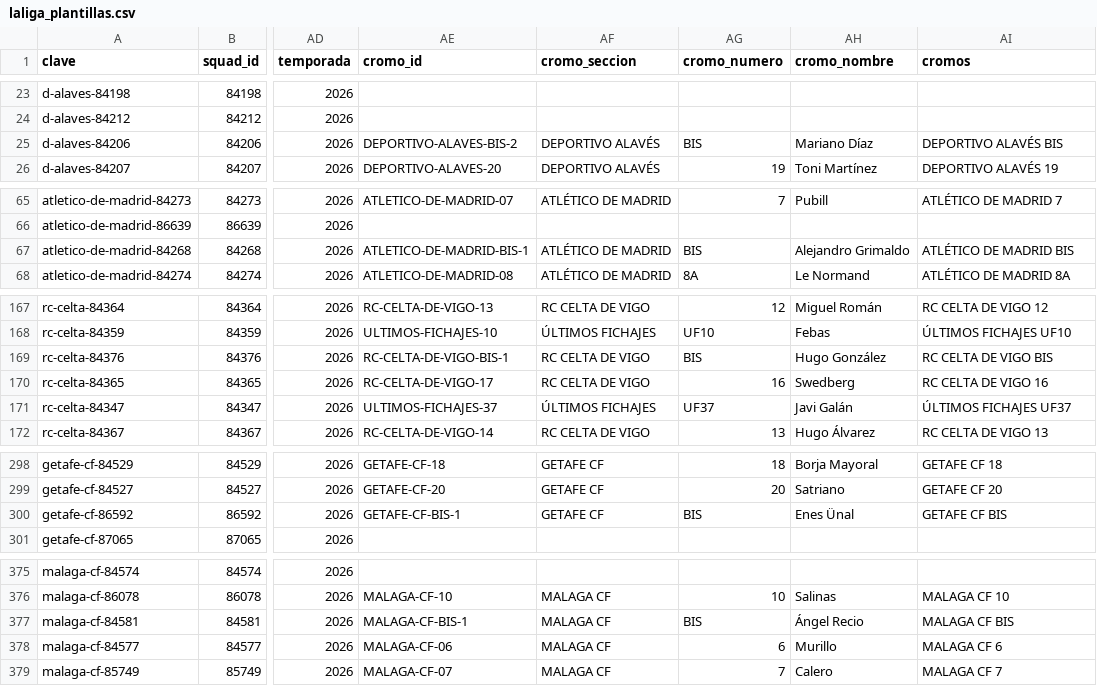
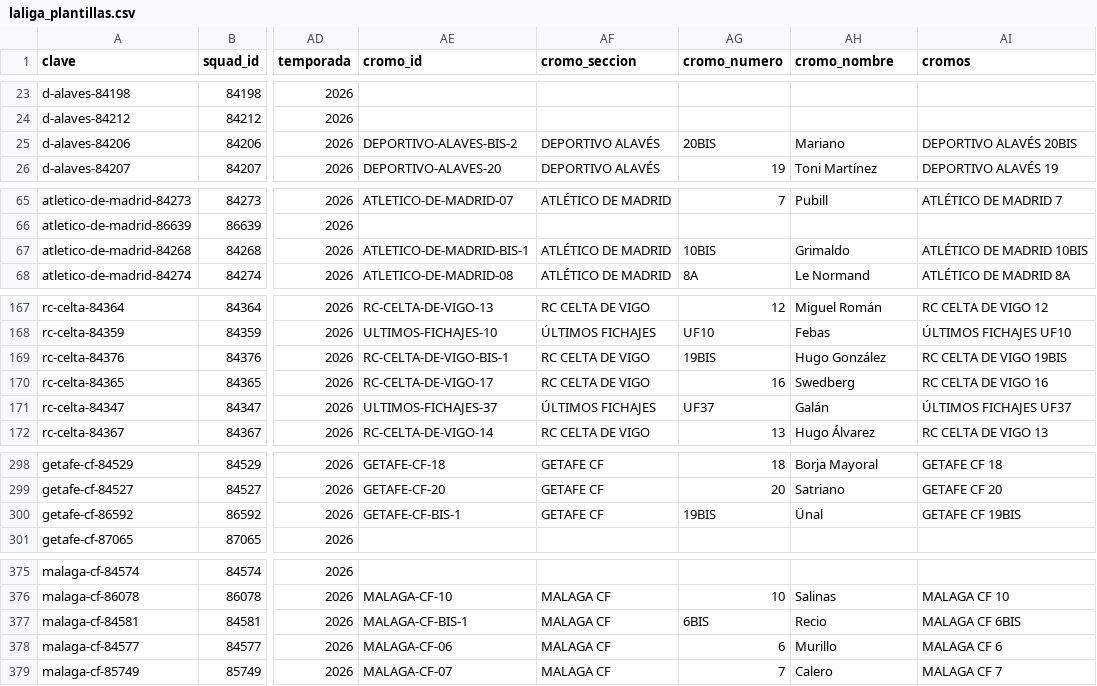
Before and after one commit to jpamies/laliga-stickers-tracker, a CSV file: laliga_plantillas.csv, drawn as a sheet; only a part is shown, gaps mark what is left out; the diff covers the shown part only; the diff names each change by its address in the sheet, - before the commit and + after, or states it on an @@ line.

```diff
--- a/laliga_plantillas.csv
+++ b/laliga_plantillas.csv
-AG25 (cromo_numero): BIS
+AG25 (cromo_numero): 20BIS
-AH25 (cromo_nombre): Mariano Díaz
+AH25 (cromo_nombre): Mariano
-AI25 (cromos): DEPORTIVO ALAVÉS BIS
+AI25 (cromos): DEPORTIVO ALAVÉS 20BIS
-AG67 (cromo_numero): BIS
+AG67 (cromo_numero): 10BIS
-AH67 (cromo_nombre): Alejandro Grimaldo
+AH67 (cromo_nombre): Grimaldo
-AI67 (cromos): ATLÉTICO DE MADRID BIS
+AI67 (cromos): ATLÉTICO DE MADRID 10BIS
-AG169 (cromo_numero): BIS
+AG169 (cromo_numero): 19BIS
-AI169 (cromos): RC CELTA DE VIGO BIS
+AI169 (cromos): RC CELTA DE VIGO 19BIS
-AH171 (cromo_nombre): Javi Galán
+AH171 (cromo_nombre): Galán
-AG300 (cromo_numero): BIS
+AG300 (cromo_numero): 19BIS
-AH300 (cromo_nombre): Enes Ünal
+AH300 (cromo_nombre): Ünal
-AI300 (cromos): GETAFE CF BIS
+AI300 (cromos): GETAFE CF 19BIS
-AG377 (cromo_numero): BIS
+AG377 (cromo_numero): 6BIS
-AH377 (cromo_nombre): Ángel Recio
+AH377 (cromo_nombre): Recio
-AI377 (cromos): MALAGA CF BIS
+AI377 (cromos): MALAGA CF 6BIS
```
Also changed, not shown: 46 edited cells elsewhere in this file, coleccion_panini.csv, coleccion_panini_revisada.csv, 20 other files.
